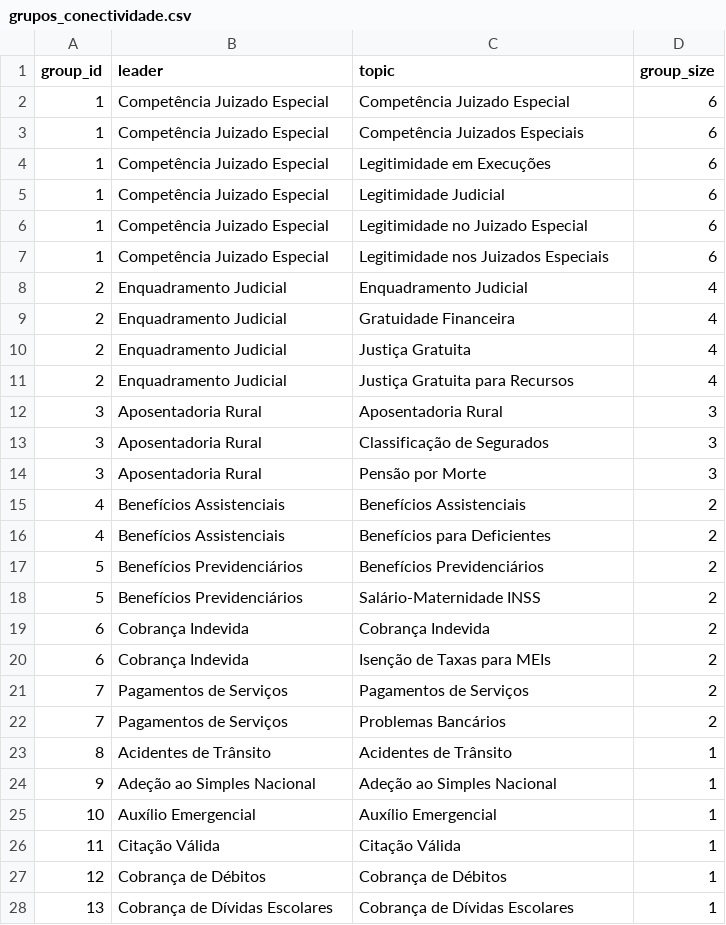
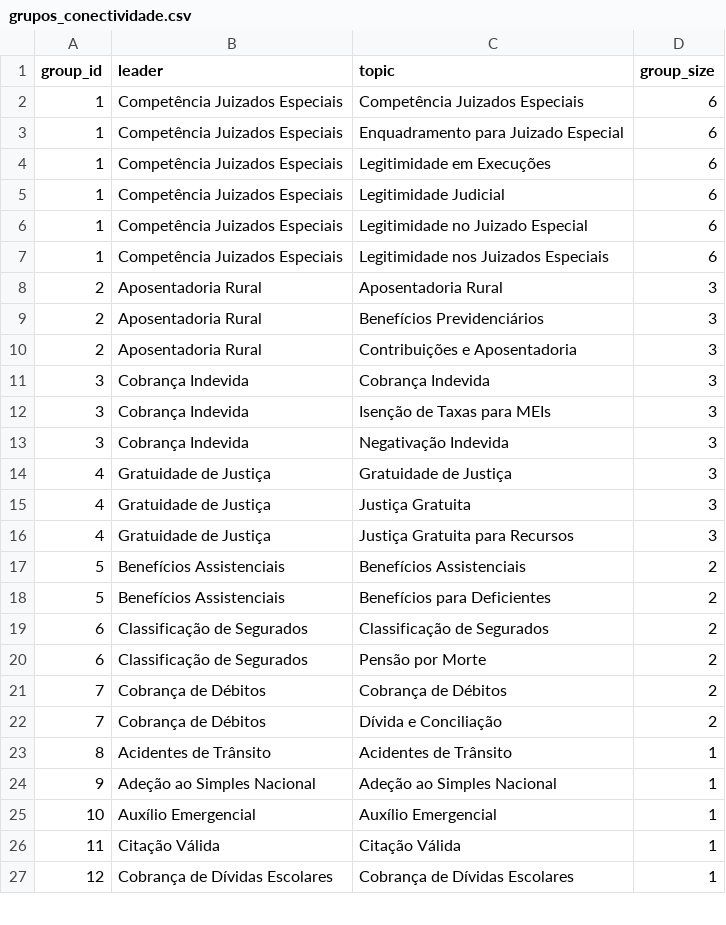
Before and after one commit to LoreBrandizzi/juridiscovery, a CSV file: 3 - EXPERIMENTO/grupos_conectividade.csv, drawn as a sheet; only a part is shown; the diff covers the shown part only.

```diff
--- a/3 - EXPERIMENTO/grupos_conectividade.csv
+++ b/3 - EXPERIMENTO/grupos_conectividade.csv
@@ -1,23 +1,23 @@
 group_id,leader,topic,group_size
-1,Competência Juizado Especial,Competência Juizado Especial,6
-1,Competência Juizado Especial,Competência Juizados Especiais,6
-1,Competência Juizado Especial,Legitimidade em Execuções,6
-1,Competência Juizado Especial,Legitimidade Judicial,6
-1,Competência Juizado Especial,Legitimidade no Juizado Especial,6
-1,Competência Juizado Especial,Legitimidade nos Juizados Especiais,6
-2,Enquadramento Judicial,Enquadramento Judicial,4
-2,Enquadramento Judicial,Gratuidade Financeira,4
-2,Enquadramento Judicial,Justiça Gratuita,4
-2,Enquadramento Judicial,Justiça Gratuita para Recursos,4
-3,Aposentadoria Rural,Aposentadoria Rural,3
-3,Aposentadoria Rural,Classificação de Segurados,3
-3,Aposentadoria Rural,Pensão por Morte,3
-4,Benefícios Assistenciais,Benefícios Assistenciais,2
-4,Benefícios Assistenciais,Benefícios para Deficientes,2
-5,Benefícios Previdenciários,Benefícios Previdenciários,2
-5,Benefícios Previdenciários,Salário-Maternidade INSS,2
-6,Cobrança Indevida,Cobrança Indevida,2
-6,Cobrança Indevida,Isenção de Taxas para MEIs,2
-7,Pagamentos de Serviços,Pagamentos de Serviços,2
-7,Pagamentos de Serviços,Problemas Bancários,2
+1,Competência Juizados Especiais,Competência Juizados Especiais,6
+1,Competência Juizados Especiais,Enquadramento para Juizado Especial,6
+1,Competência Juizados Especiais,Legitimidade em Execuções,6
+1,Competência Juizados Especiais,Legitimidade Judicial,6
+1,Competência Juizados Especiais,Legitimidade no Juizado Especial,6
+1,Competência Juizados Especiais,Legitimidade nos Juizados Especiais,6
+2,Aposentadoria Rural,Aposentadoria Rural,3
+2,Aposentadoria Rural,Benefícios Previdenciários,3
+2,Aposentadoria Rural,Contribuições e Aposentadoria,3
+3,Cobrança Indevida,Cobrança Indevida,3
+3,Cobrança Indevida,Isenção de Taxas para MEIs,3
+3,Cobrança Indevida,Negativação Indevida,3
+4,Gratuidade de Justiça,Gratuidade de Justiça,3
+4,Gratuidade de Justiça,Justiça Gratuita,3
+4,Gratuidade de Justiça,Justiça Gratuita para Recursos,3
+5,Benefícios Assistenciais,Benefícios Assistenciais,2
+5,Benefícios Assistenciais,Benefícios para Deficientes,2
+6,Classificação de Segurados,Classificação de Segurados,2
+6,Classificação de Segurados,Pensão por Morte,2
+7,Cobrança de Débitos,Cobrança de Débitos,2
+7,Cobrança de Débitos,Dívida e Conciliação,2
 8,Acidentes de Trânsito,Acidentes de Trânsito,1
@@ -26,3 +26,2 @@ group_id,leader,topic,group_size
 11,Citação Válida,Citação Válida,1
-12,Cobrança de Débitos,Cobrança de Débitos,1
-13,Cobrança de Dívidas Escolares,Cobrança de Dívidas Escolares,1
+12,Cobrança de Dívidas Escolares,Cobrança de Dívidas Escolares,1
```
Also changed, not shown: 4 added rows, 4 removed rows and 26 edited cells elsewhere in this file, 3 - EXPERIMENTO/matriz_mesmo_problema_llm.csv, 3 - EXPERIMENTO/matriz_similaridade_topicos.csv, 2 other files.
